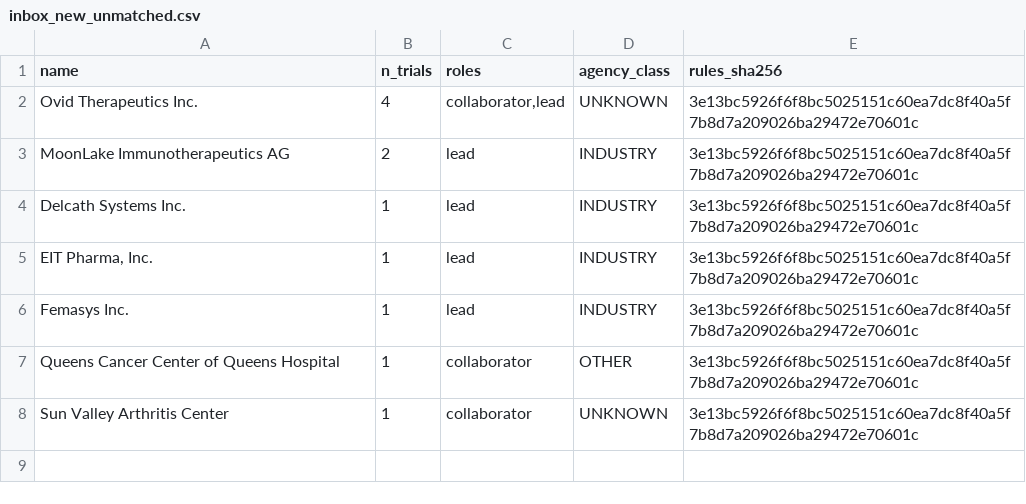
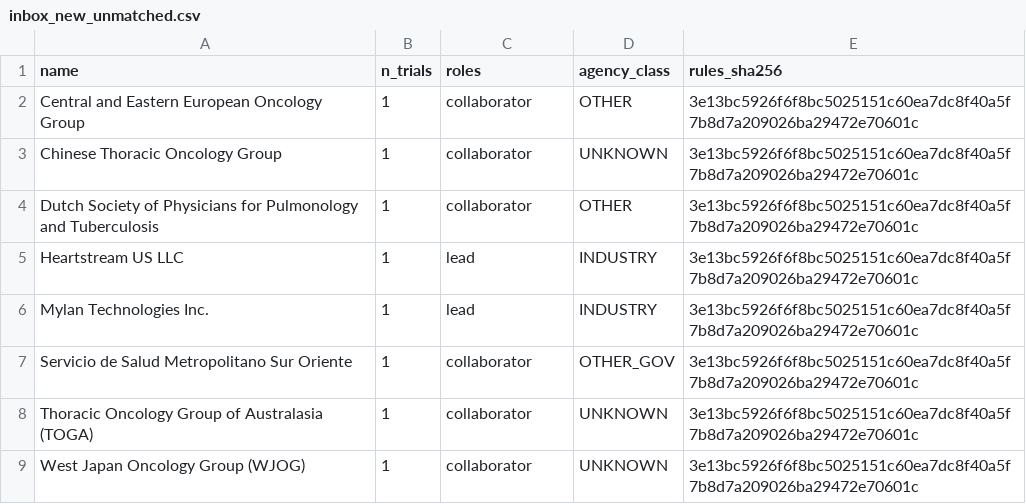
Before and after one commit to michaeldgreenphd/clinical-trial-populations, a CSV file: data/sponsors/audit/inbox_new_unmatched.csv, drawn as a sheet.

```diff
--- a/data/sponsors/audit/inbox_new_unmatched.csv
+++ b/data/sponsors/audit/inbox_new_unmatched.csv
@@ -1,8 +1,9 @@
 name,n_trials,roles,agency_class,rules_sha256
-Ovid Therapeutics Inc.,4,"collaborator,lead",UNKNOWN,3e13bc5926f6f8bc5025151c60ea7dc8f40a5f7b8d7a209026ba29472e70601c
-MoonLake Immunotherapeutics AG,2,lead,INDUSTRY,3e13bc5926f6f8bc5025151c60ea7dc8f40a5f7b8d7a209026ba29472e70601c
-Delcath Systems Inc.,1,lead,INDUSTRY,3e13bc5926f6f8bc5025151c60ea7dc8f40a5f7b8d7a209026ba29472e70601c
-"EIT Pharma, Inc.",1,lead,INDUSTRY,3e13bc5926f6f8bc5025151c60ea7dc8f40a5f7b8d7a209026ba29472e70601c
-Femasys Inc.,1,lead,INDUSTRY,3e13bc5926f6f8bc5025151c60ea7dc8f40a5f7b8d7a209026ba29472e70601c
-Queens Cancer Center of Queens Hospital,1,collaborator,OTHER,3e13bc5926f6f8bc5025151c60ea7dc8f40a5f7b8d7a209026ba29472e70601c
-Sun Valley Arthritis Center,1,collaborator,UNKNOWN,3e13bc5926f6f8bc5025151c60ea7dc8f40a5f7b8d7a209026ba29472e70601c
+Central and Eastern European Oncology Group,1,collaborator,OTHER,3e13bc5926f6f8bc5025151c60ea7dc8f40a5f7b8d7a209026ba29472e70601c
+Chinese Thoracic Oncology Group,1,collaborator,UNKNOWN,3e13bc5926f6f8bc5025151c60ea7dc8f40a5f7b8d7a209026ba29472e70601c
+Dutch Society of Physicians for Pulmonology and Tuberculosis,1,collaborator,OTHER,3e13bc5926f6f8bc5025151c60ea7dc8f40a5f7b8d7a209026ba29472e70601c
+Heartstream US LLC,1,lead,INDUSTRY,3e13bc5926f6f8bc5025151c60ea7dc8f40a5f7b8d7a209026ba29472e70601c
+Mylan Technologies Inc.,1,lead,INDUSTRY,3e13bc5926f6f8bc5025151c60ea7dc8f40a5f7b8d7a209026ba29472e70601c
+Servicio de Salud Metropolitano Sur Oriente,1,collaborator,OTHER_GOV,3e13bc5926f6f8bc5025151c60ea7dc8f40a5f7b8d7a209026ba29472e70601c
+Thoracic Oncology Group of Australasia (TOGA),1,collaborator,UNKNOWN,3e13bc5926f6f8bc5025151c60ea7dc8f40a5f7b8d7a209026ba29472e70601c
+West Japan Oncology Group (WJOG),1,collaborator,UNKNOWN,3e13bc5926f6f8bc5025151c60ea7dc8f40a5f7b8d7a209026ba29472e70601c
```
Also changed, not shown: data/sponsors/audit/label_changes.csv, 5 other files.
